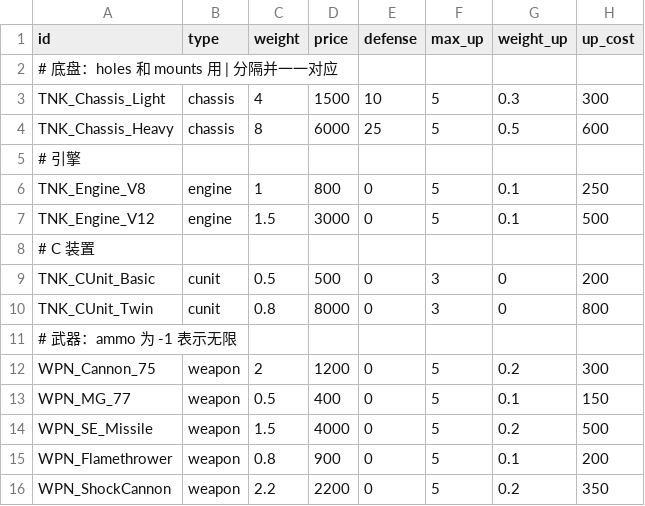
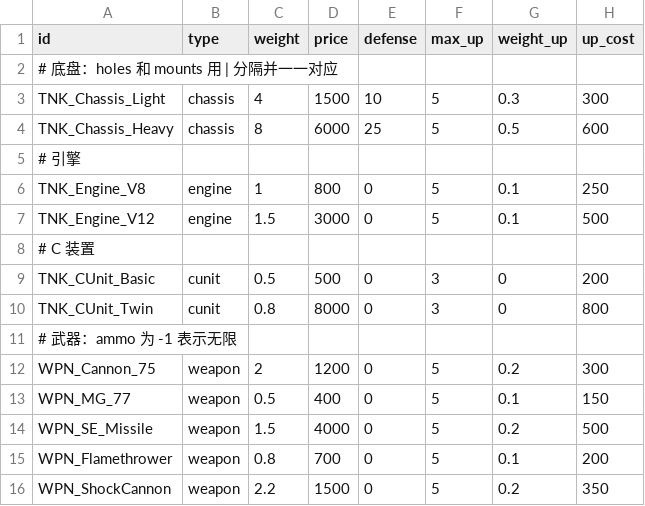
Before and after one commit to Albert-Tsai-git/MetalMax, a CSV file: UNITY/Data/parts.csv, drawn as a sheet; only a part is shown; the diff names each change by its address in the sheet, - before the commit and + after, or states it on an @@ line.

```diff
--- a/UNITY/Data/parts.csv
+++ b/UNITY/Data/parts.csv
-D15 (price): 900
+D15 (price): 700
-D16 (price): 2200
+D16 (price): 1500
```
Also changed, not shown: UNITY/Data/enemies.csv.
